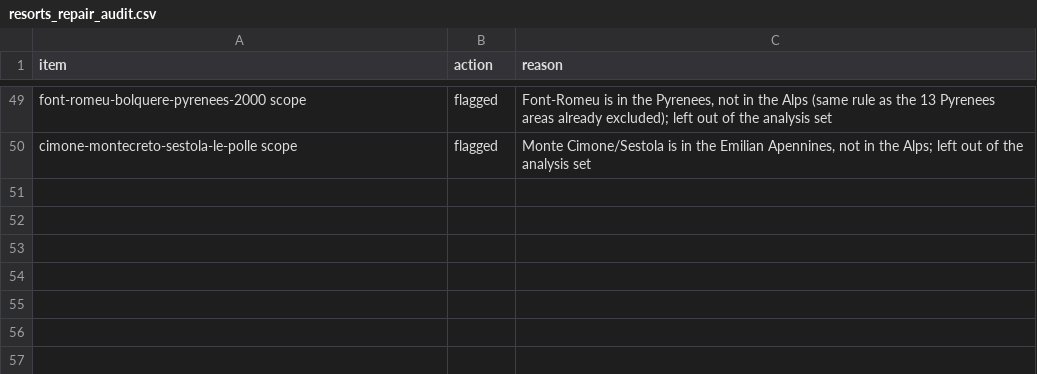
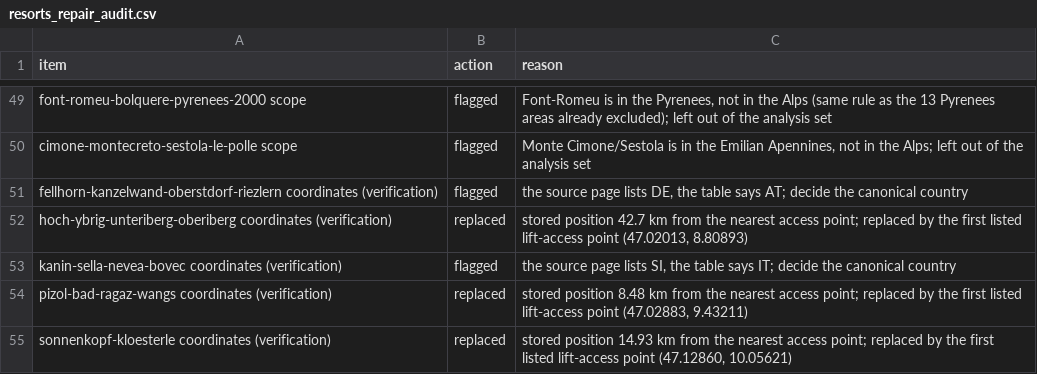
Before and after one commit to lucaricco12/sci-alpi, a CSV file: data/processed/resorts_repair_audit.csv, drawn as a sheet; only a part is shown, gaps mark what is left out.

```diff
--- a/data/processed/resorts_repair_audit.csv
+++ b/data/processed/resorts_repair_audit.csv
@@ -50 +50,6 @@ font-romeu-bolquere-pyrenees-2000 scope,flagged,"Font-Romeu is in the Pyrenees,
 cimone-montecreto-sestola-le-polle scope,flagged,"Monte Cimone/Sestola is in the Emilian Apennines, not in the Alps; left out of the analysis set"
+fellhorn-kanzelwand-oberstdorf-riezlern coordinates (verification),flagged,"the source page lists DE, the table says AT; decide the canonical country"
+hoch-ybrig-unteriberg-oberiberg coordinates (verification),replaced,"stored position 42.7 km from the nearest access point; replaced by the first listed lift-access point (47.02013, 8.80893)"
+kanin-sella-nevea-bovec coordinates (verification),flagged,"the source page lists SI, the table says IT; decide the canonical country"
+pizol-bad-ragaz-wangs coordinates (verification),replaced,"stored position 8.48 km from the nearest access point; replaced by the first listed lift-access point (47.02883, 9.43211)"
+sonnenkopf-kloesterle coordinates (verification),replaced,"stored position 14.93 km from the nearest access point; replaced by the first listed lift-access point (47.12860, 10.05621)"
```
Also changed, not shown: data/processed/resort_coordinate_verification.csv, data/processed/resorts_features.csv, 20 other files.
